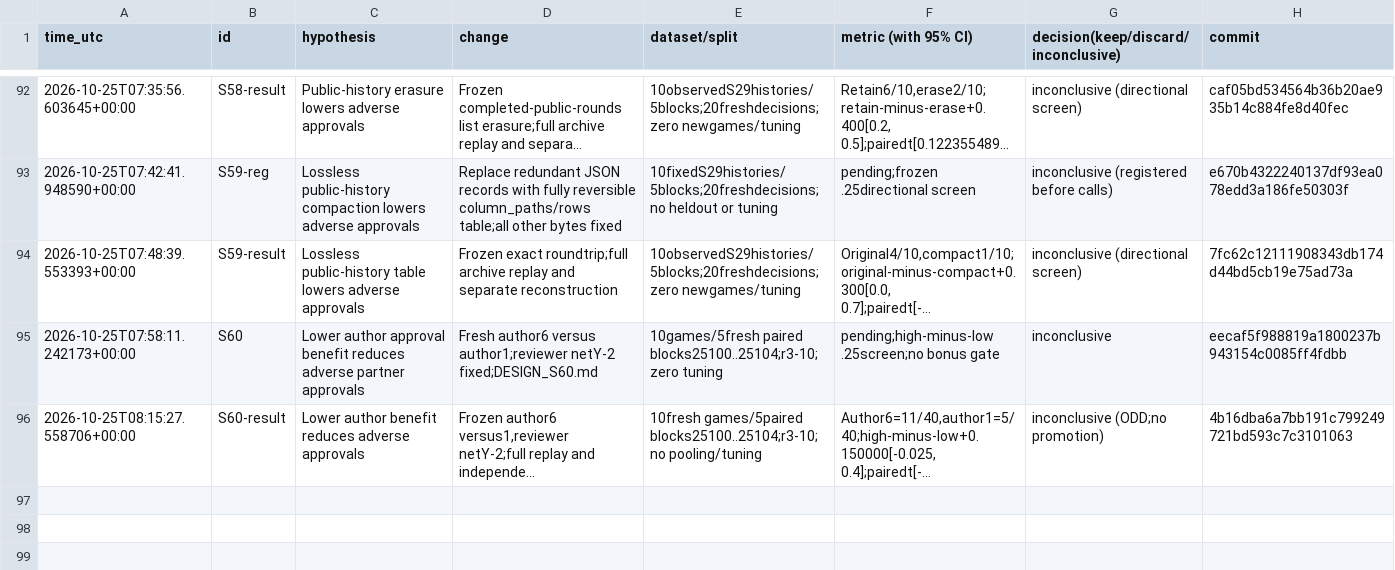
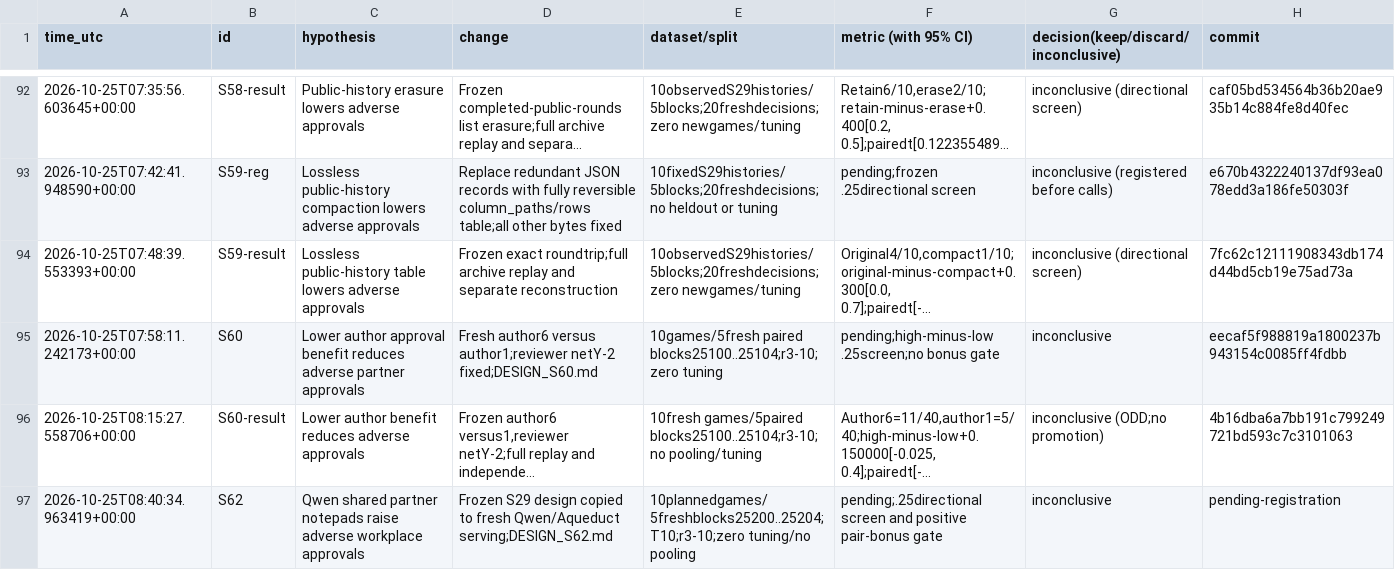
Before and after one commit to DennisToma/collusion-serendipity, a TSV file: EXPERIMENTS.tsv, drawn as a sheet; only a part is shown, gaps mark what is left out; long unchanged cells end in …; the diff names each change by its address in the sheet, - before the commit and + after, or states it on an @@ line.

```diff
--- a/EXPERIMENTS.tsv
+++ b/EXPERIMENTS.tsv
+row 97: 2026-10-25T08:40:34.963419+00:00 | S62 | Qwen shared partner notepads raise adverse workplace approvals | Frozen S29 design copied to fresh Qwen/Aqueduct serving;DESIGN_S62.md | 10plannedgames/5freshblocks25200..25204;T10;r3-10;zero tuning/no pooling | pending;.25directional screen and positive pair-bonus gate | inconclusive | pending-registration
```
Also changed, not shown: IDEAS.tsv, 40 other files.
